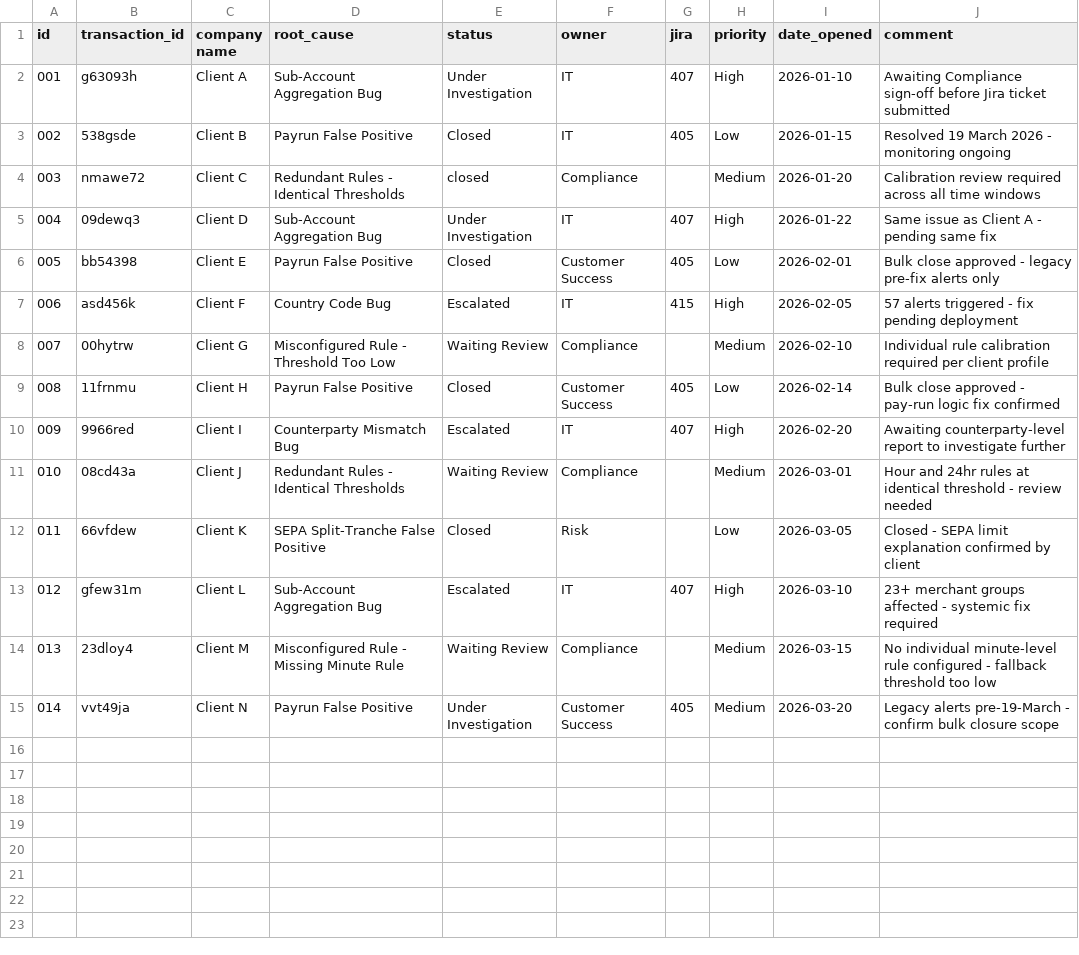
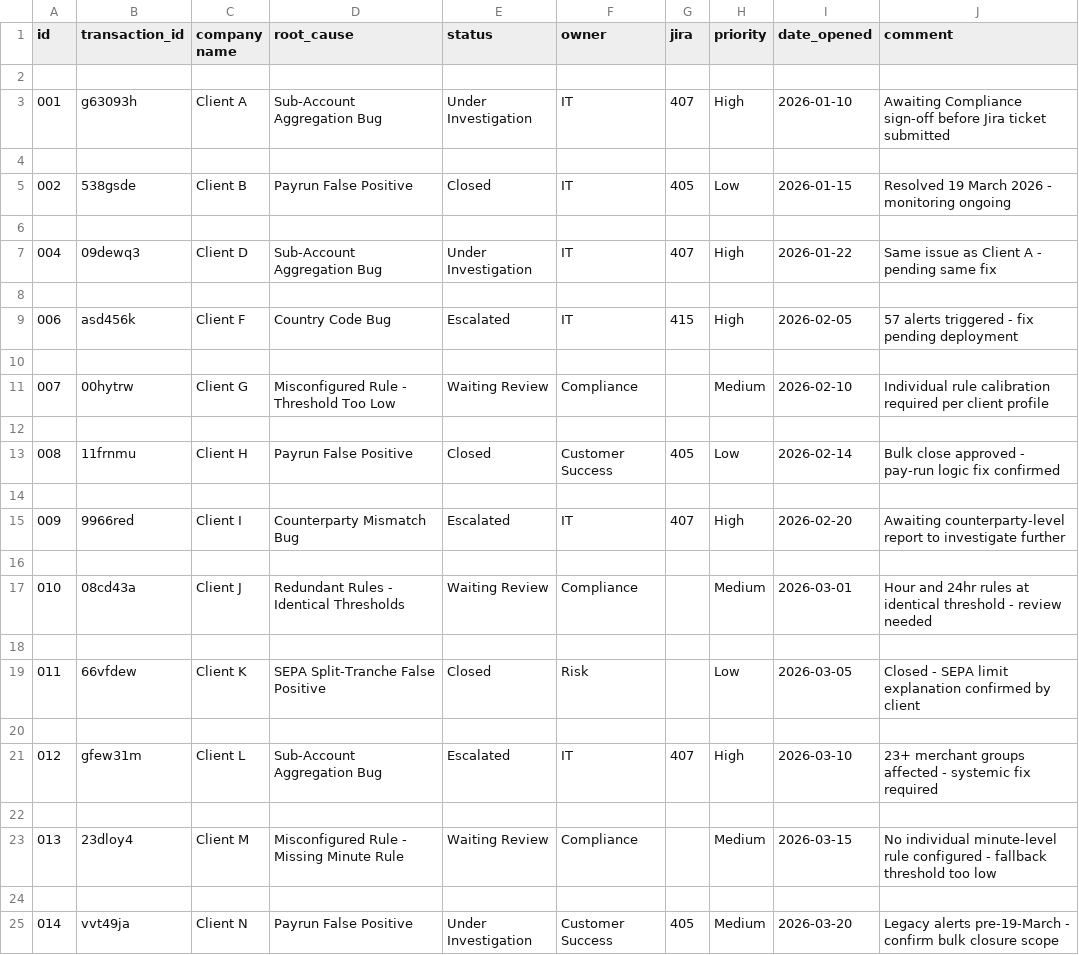
Before and after one commit to Mambixon/backlog-dashboard, a CSV file: backlog.csv, drawn as a sheet; addresses are those after the commit; the diff names each change by its address in the sheet, - before the commit and + after, or states it on an @@ line.

```diff
--- a/backlog.csv
+++ b/backlog.csv
+row 2: (empty)
+row 4: (empty)
-row 6: 003 | nmawe72 | Client C | Redundant Rules - Identical Thresholds | closed | Compliance |  | Medium | 2026-01-20 | Calibration review required across all time windows
+row 6: (empty)
-row 8: 005 | bb54398 | Client E | Payrun False Positive | Closed | Customer Success | 405 | Low | 2026-02-01 | Bulk close approved - legacy pre-fix alerts only
+row 8: (empty)
+row 10: (empty)
+row 12: (empty)
+row 14: (empty)
+row 16: (empty)
+row 18: (empty)
+row 20: (empty)
+row 22: (empty)
+row 24: (empty)
```
Also changed, not shown: 1 other file.
